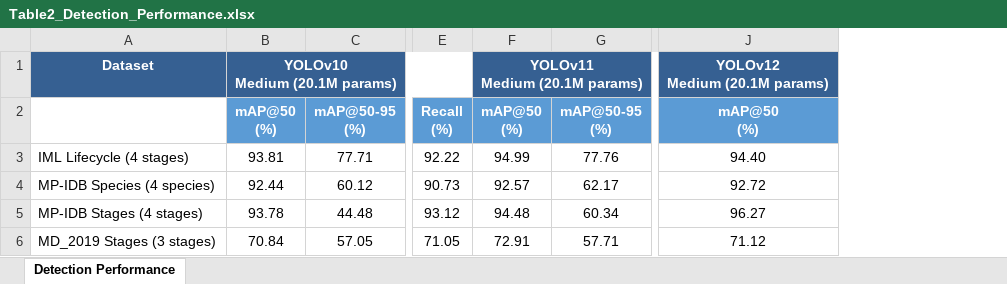
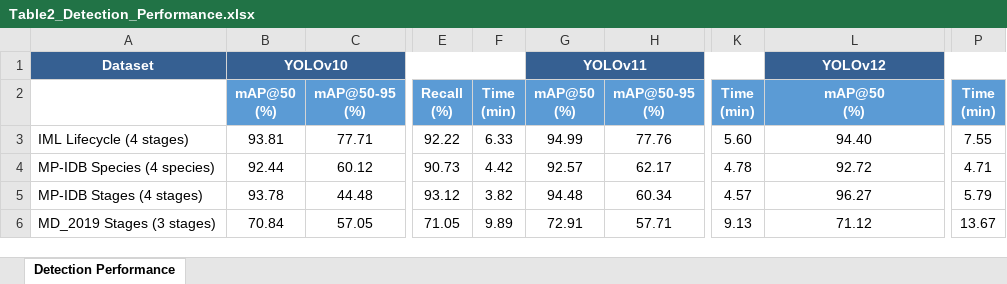
Before and after one commit to akhiyarwaladi/hello_world, an Excel workbook: luaran/templates/tables/Table2_Detection_Performance.xlsx, sheet Detection Performance, drawn as a sheet; only a part is shown, gaps mark what is left out; values as stored, in another font and other column widths than the file's, no borders; addresses are those after the commit; ↵ is a line break in a cell; the diff names each change by its address in the sheet, - before the commit and + after, or states it on an @@ line.

```diff
--- a/luaran/templates/tables/Table2_Detection_Performance.xlsx (sheet Detection Performance)
+++ b/luaran/templates/tables/Table2_Detection_Performance.xlsx (sheet Detection Performance)
+column F, rows 2-6: Time ↵ (min) | 6.33 | 4.42 | 3.82 | 9.89
+column K, rows 2-6: Time ↵ (min) | 5.60 | 4.78 | 4.57 | 9.13
+column P, rows 2-6: Time ↵ (min) | 7.55 | 4.71 | 5.79 | 13.67
-B1: YOLOv10 ↵ Medium (20.1M params)
+B1: YOLOv10
-G1: YOLOv11 ↵ Medium (20.1M params)
+G1: YOLOv11
-L1: YOLOv12 ↵ Medium (20.1M params)
+L1: YOLOv12
```
Also changed, not shown: 1 other file.
